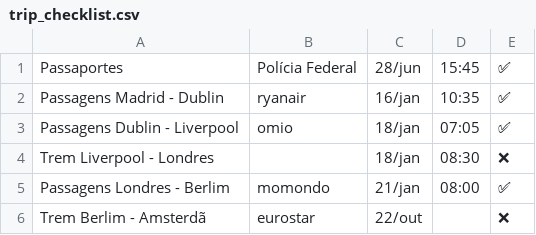
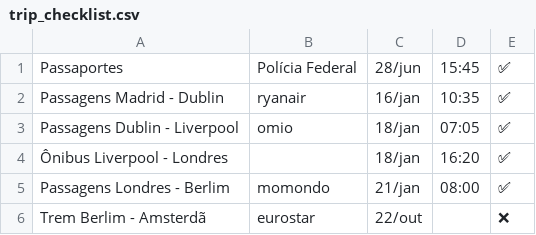
Before and after one commit to dodopontocom/odroid-contas, a CSV file: texts/trip_checklist.csv, drawn as a sheet; only a part is shown.

```diff
--- a/texts/trip_checklist.csv
+++ b/texts/trip_checklist.csv
@@ -3,3 +3,3 @@ Passagens Madrid - Dublin,ryanair,16/jan,10:35,✅
 Passagens Dublin - Liverpool,omio,18/jan,07:05,✅
-Trem Liverpool - Londres,,18/jan,08:30,❌
+Ônibus Liverpool - Londres,,18/jan,16:20,✅
 Passagens Londres - Berlim,momondo,21/jan,08:00,✅
```
Also changed, not shown: 5 other files.
